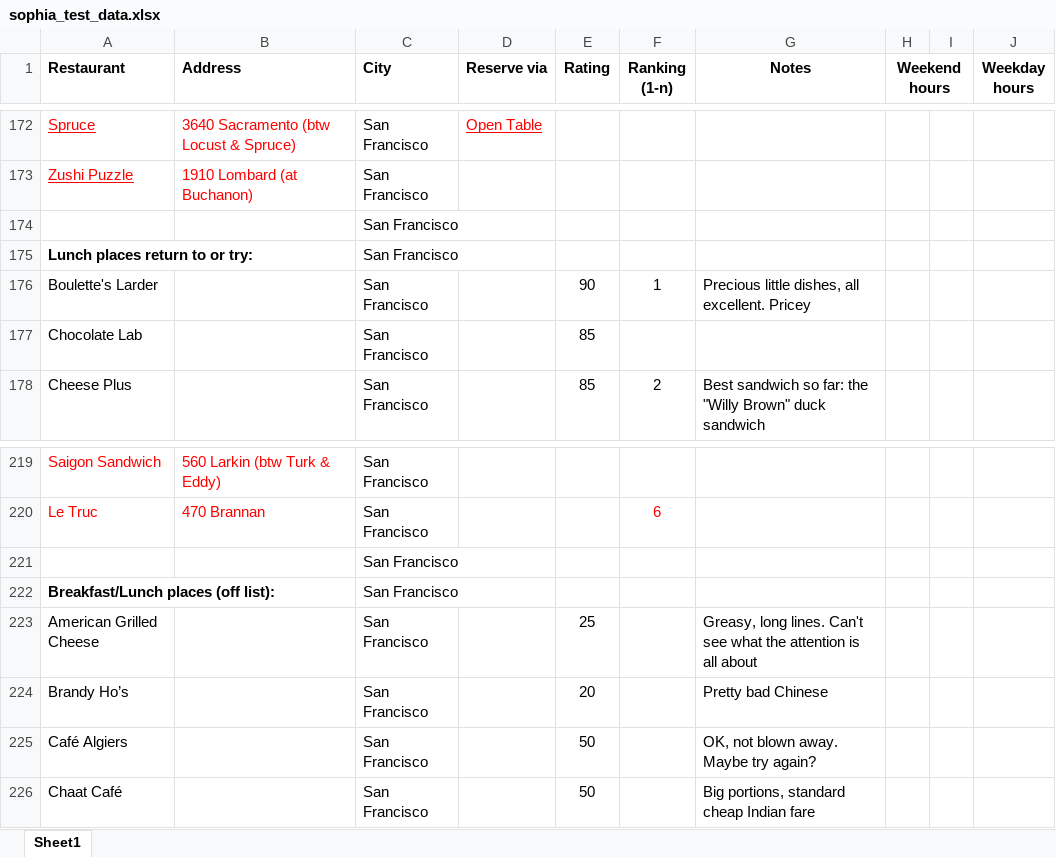
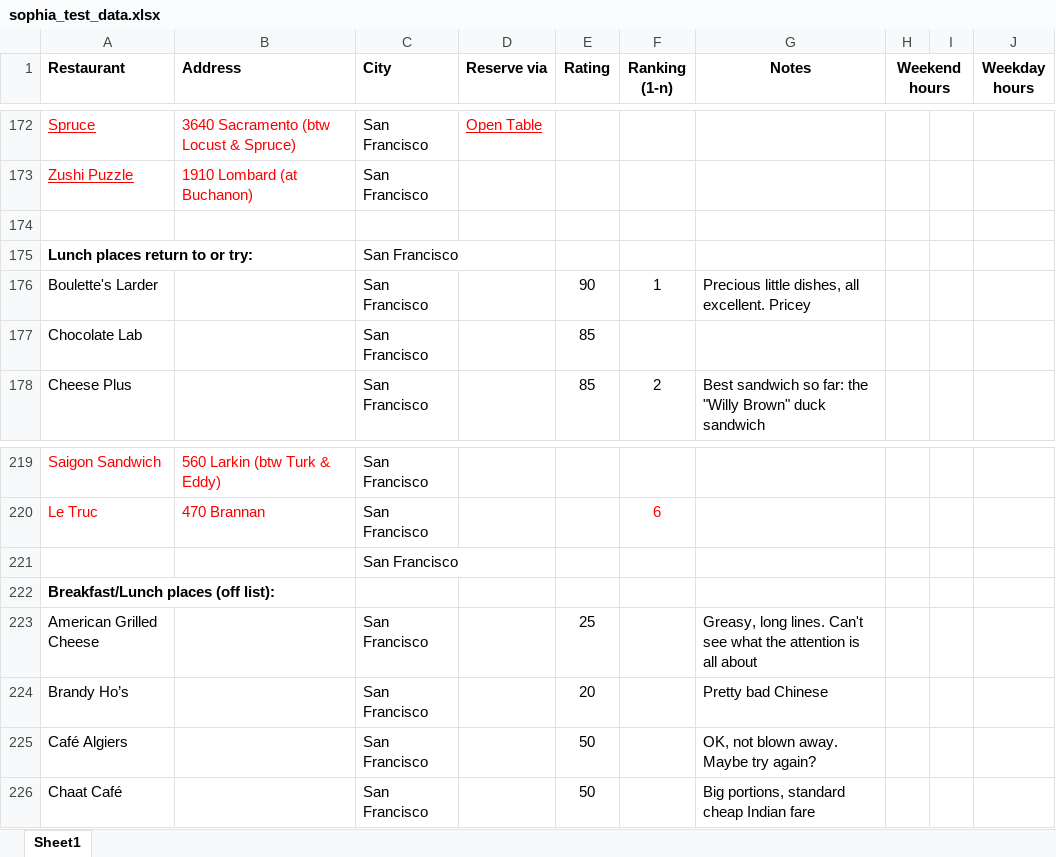
Before and after one commit to zakstein/gourmet_hack, an Excel workbook: gourmet/restaurant_list/sophia_test_data.xlsx, sheet Sheet1, drawn as a sheet; only a part is shown, gaps mark what is left out; values as stored, in another font and other column widths than the file's, no borders; the diff covers the shown part only; the diff names each change by its address in the sheet, - before the commit and + after, or states it on an @@ line.

```diff
--- a/gourmet/restaurant_list/sophia_test_data.xlsx (sheet Sheet1)
+++ b/gourmet/restaurant_list/sophia_test_data.xlsx (sheet Sheet1)
-C174 (City): San Francisco
+C174 (City): (empty)
-C222 (City): San Francisco
+C222 (City): (empty)
```
Also changed, not shown: 5 edited cells elsewhere in this sheet, 15 other files.
